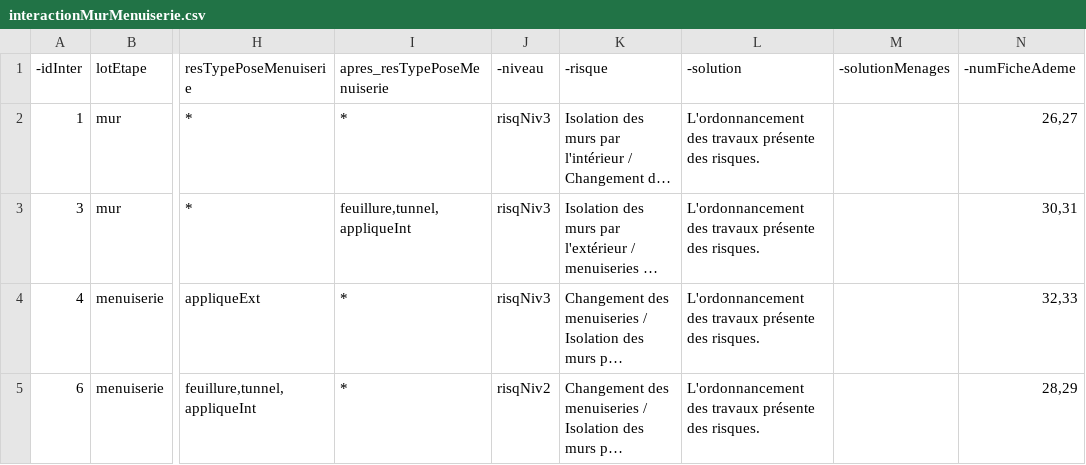
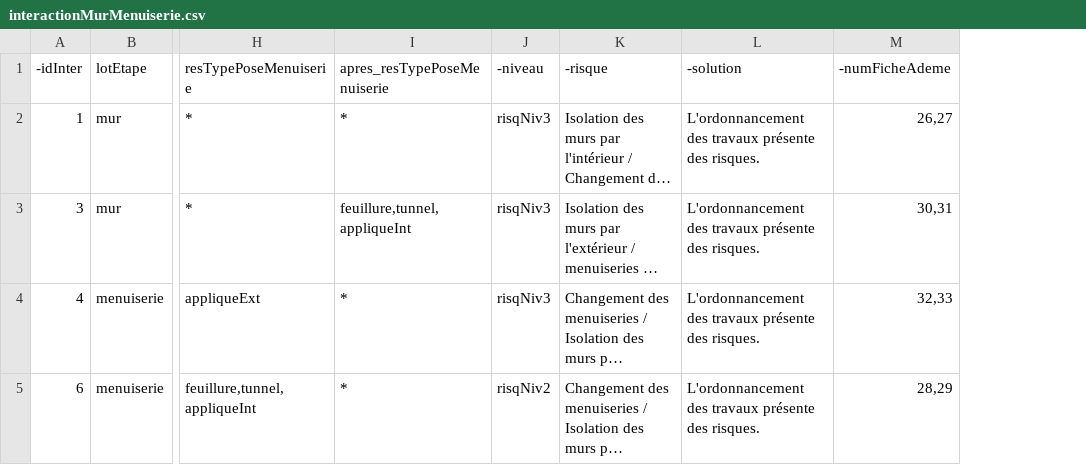
Before and after one commit to effinergie/b2c2, a CSV file: moduleB2C2/b2c2/res/interactionMurMenuiserie.csv, drawn as a sheet; only a part is shown, gaps mark what is left out; long unchanged cells end in …; the diff covers the shown part only; the diff names each change by its address in the sheet, - before the commit and + after, or states it on an @@ line.

```diff
--- a/moduleB2C2/b2c2/res/interactionMurMenuiserie.csv
+++ b/moduleB2C2/b2c2/res/interactionMurMenuiserie.csv
-column M (-solutionMenages), empty
```
Also changed, not shown: 4 edited cells elsewhere in this file, moduleB2C2/b2c2/res/interactionMur.csv, moduleB2C2/b2c2/res/interactionMurPlancherHaut.csv, 38 other files.
